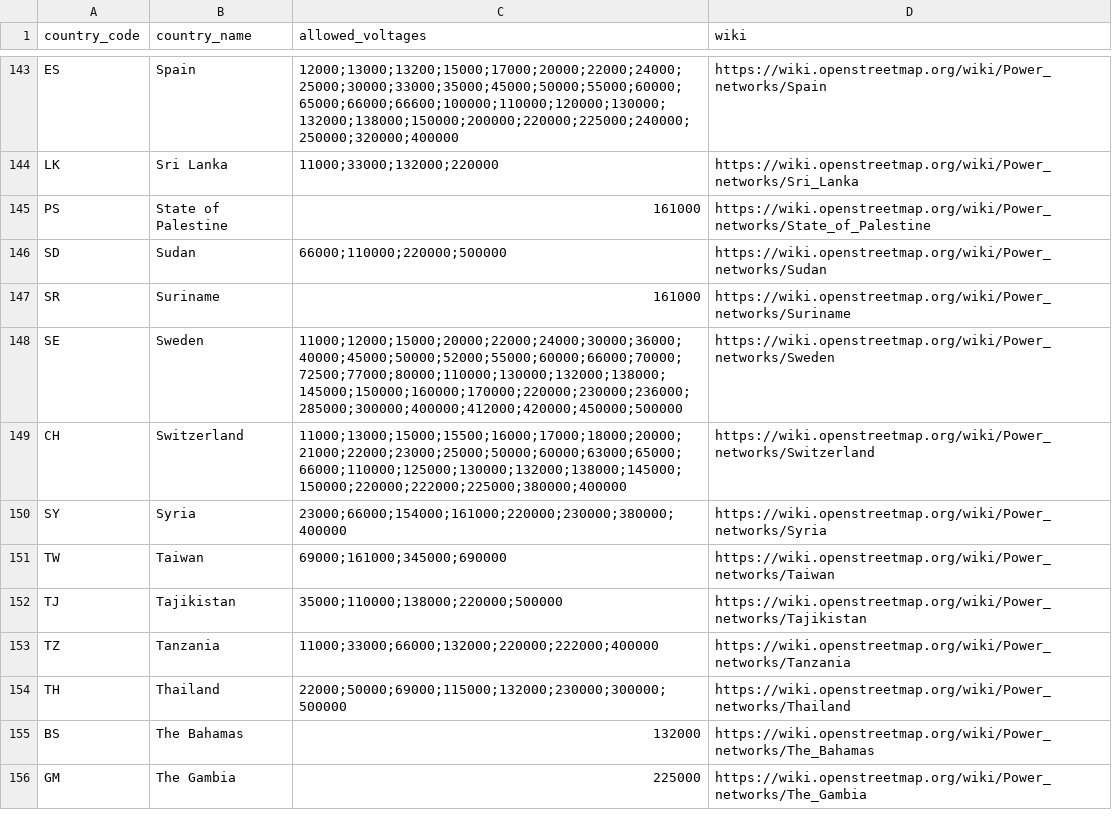
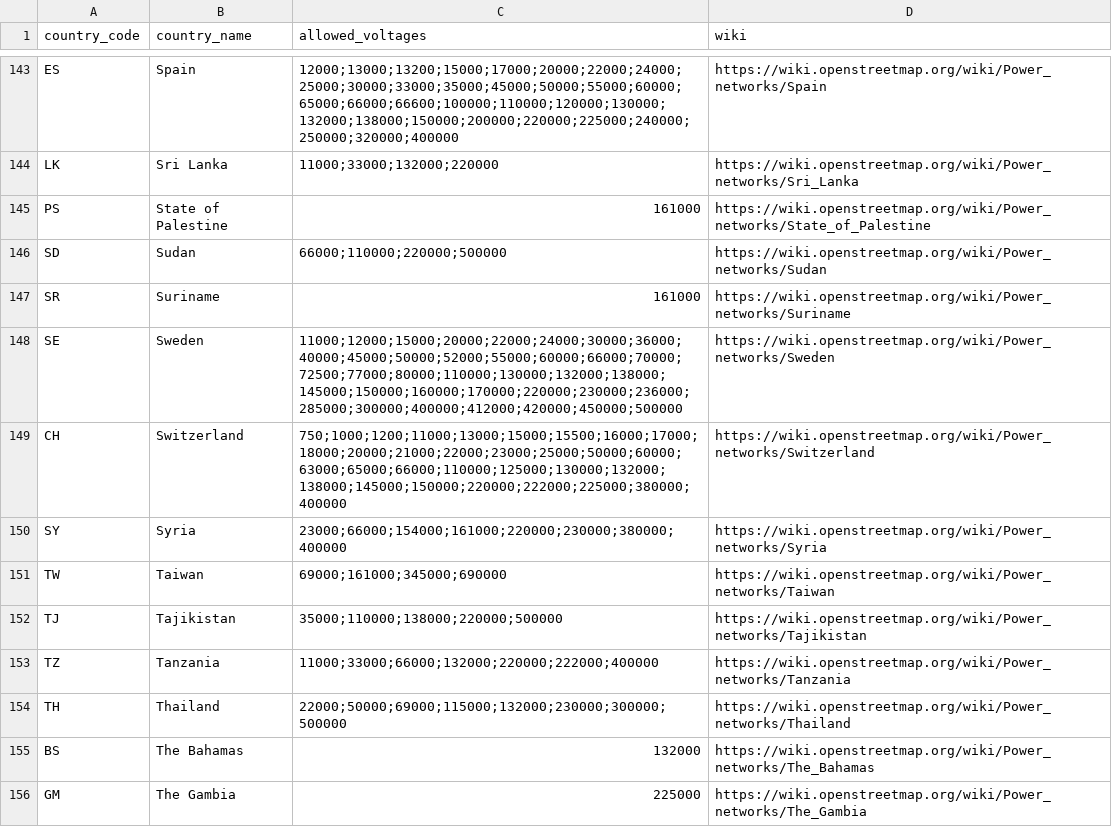
Before and after one commit to open-energy-transition/validate-my-grid, a CSV file: data/voltages.csv, drawn as a sheet; only a part is shown, gaps mark what is left out.

Commit message:
Add addition CH voltages
https://wiki.openstreetmap.org/w/index.php?title=Power_networks/Switzerland

fix #https://github.com/open-energy-transition/validate-my-grid/issues/1

```diff
--- a/data/voltages.csv
+++ b/data/voltages.csv
@@ -148,3 +148,3 @@ SR,Suriname,161000,https://wiki.openstreetmap.org/wiki/Power_networks/Suriname
 SE,Sweden,11000;12000;15000;20000;22000;24000;30000;36000;40000;45000;50000;52000;55000;60000;66000;70000;72500;77000;80000;110000;130000;132000;138000;145000;150000;160000;170000;220000;230000;236000;285000;300000;400000;412000;420000;450000;500000,https://wiki.openstreetmap.org/wiki/Power_networks/Sweden
-CH,Switzerland,11000;13000;15000;15500;16000;17000;18000;20000;21000;22000;23000;25000;50000;60000;63000;65000;66000;110000;125000;130000;132000;138000;145000;150000;220000;222000;225000;380000;400000,https://wiki.openstreetmap.org/wiki/Power_networks/Switzerland
+CH,Switzerland,750;1000;1200;11000;13000;15000;15500;16000;17000;18000;20000;21000;22000;23000;25000;50000;60000;63000;65000;66000;110000;125000;130000;132000;138000;145000;150000;220000;222000;225000;380000;400000,https://wiki.openstreetmap.org/wiki/Power_networks/Switzerland
 SY,Syria,23000;66000;154000;161000;220000;230000;380000;400000,https://wiki.openstreetmap.org/wiki/Power_networks/Syria
```
